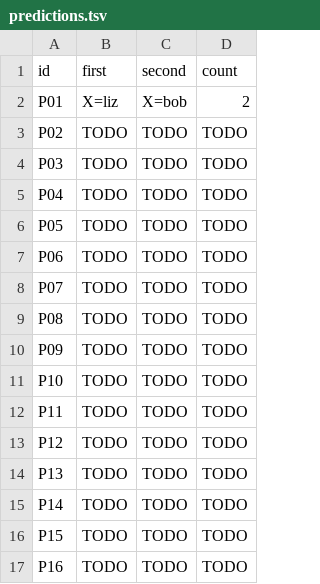
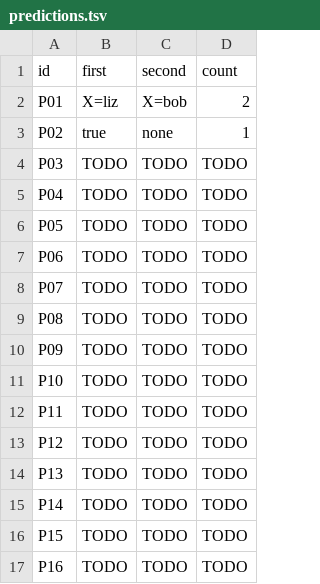
Before and after one commit to llaollao902/cmsc-124-ps4-starter, a TSV file: predictions.tsv, drawn as a sheet.

Commit message:
docs: predict P02 case

```diff
--- a/predictions.tsv
+++ b/predictions.tsv
@@ -2,3 +2,3 @@ id	first	second	count
 P01	X=liz	X=bob	2
-P02	TODO	TODO	TODO
+P02	true	none	1
 P03	TODO	TODO	TODO
```
Also changed, not shown: 1 other file.
